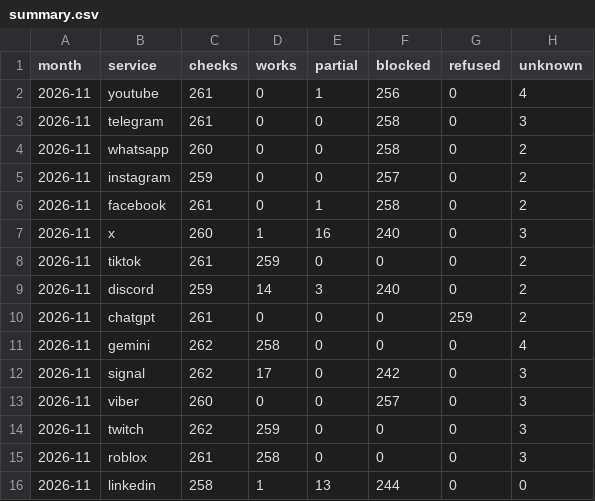
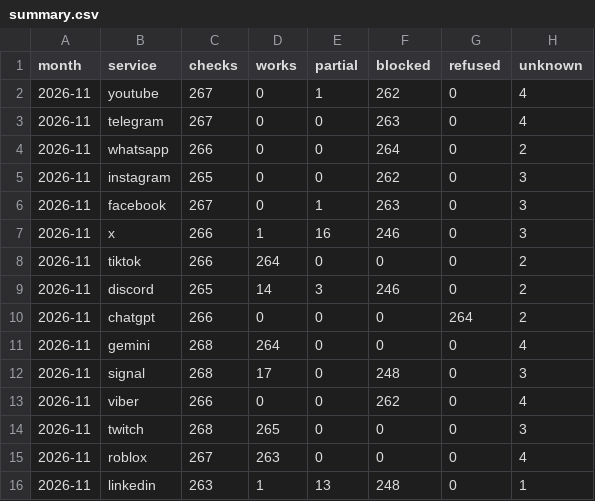
Before and after one commit to evilork/russia-internet-availability, a CSV file: data/summary.csv, drawn as a sheet.

```diff
--- a/data/summary.csv
+++ b/data/summary.csv
@@ -1,16 +1,16 @@
 month,service,checks,works,partial,blocked,refused,unknown
-2026-11,youtube,261,0,1,256,0,4
-2026-11,telegram,261,0,0,258,0,3
-2026-11,whatsapp,260,0,0,258,0,2
-2026-11,instagram,259,0,0,257,0,2
-2026-11,facebook,261,0,1,258,0,2
-2026-11,x,260,1,16,240,0,3
-2026-11,tiktok,261,259,0,0,0,2
-2026-11,discord,259,14,3,240,0,2
-2026-11,chatgpt,261,0,0,0,259,2
-2026-11,gemini,262,258,0,0,0,4
-2026-11,signal,262,17,0,242,0,3
-2026-11,viber,260,0,0,257,0,3
-2026-11,twitch,262,259,0,0,0,3
-2026-11,roblox,261,258,0,0,0,3
-2026-11,linkedin,258,1,13,244,0,0
+2026-11,youtube,267,0,1,262,0,4
+2026-11,telegram,267,0,0,263,0,4
+2026-11,whatsapp,266,0,0,264,0,2
+2026-11,instagram,265,0,0,262,0,3
+2026-11,facebook,267,0,1,263,0,3
+2026-11,x,266,1,16,246,0,3
+2026-11,tiktok,266,264,0,0,0,2
+2026-11,discord,265,14,3,246,0,2
+2026-11,chatgpt,266,0,0,0,264,2
+2026-11,gemini,268,264,0,0,0,4
+2026-11,signal,268,17,0,248,0,3
+2026-11,viber,266,0,0,262,0,4
+2026-11,twitch,268,265,0,0,0,3
+2026-11,roblox,267,263,0,0,0,4
+2026-11,linkedin,263,1,13,248,0,1
```
Also changed, not shown: data/hourly/2026-11.csv, data/summary-through-proxysvpn.csv, 4 other files.
